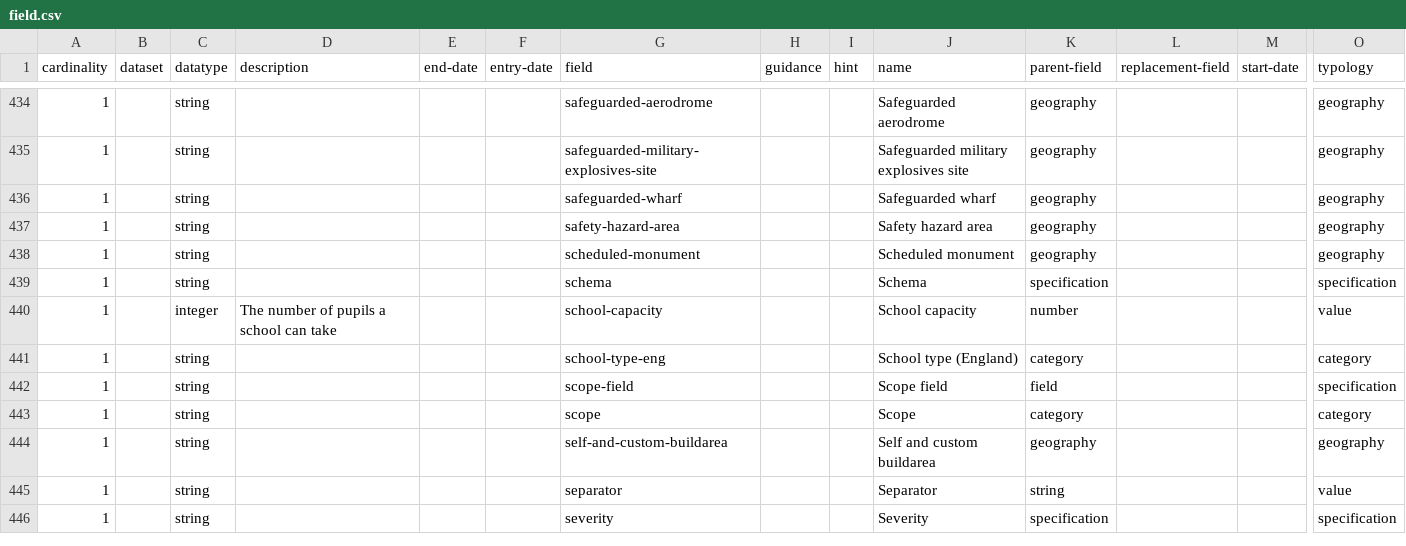
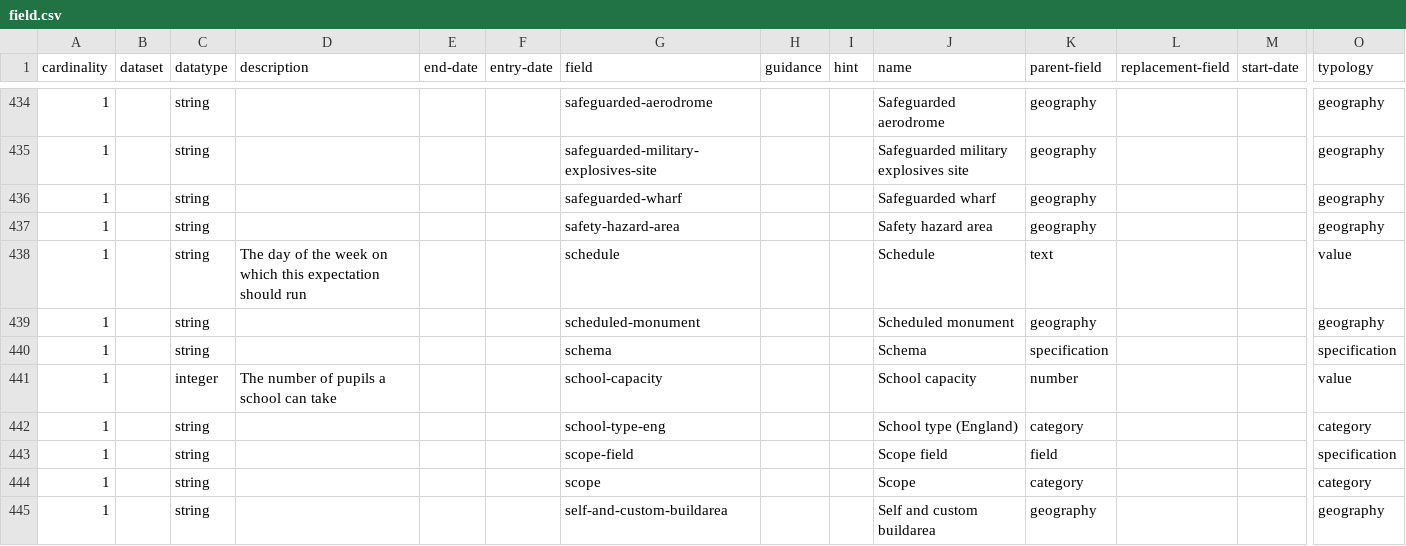
Before and after one commit to digital-land/specification, a CSV file: specification/field.csv, drawn as a sheet; only a part is shown, gaps mark what is left out; the shorter side is filled out with more unchanged rows; rows hold the shown columns only; the diff names each change by its address in the sheet, - before the commit and + after, or states it on an @@ line.

Commit message:
Rebuilt specification 2026-05-20

```diff
--- a/specification/field.csv
+++ b/specification/field.csv
+row 438: 1 |  | string | The day of the week on which this expectation should run |  |  | schedule |  |  | Schedule | text |  |  | value
```
Also changed, not shown: specification/dataset-field.csv, 1 other file.
